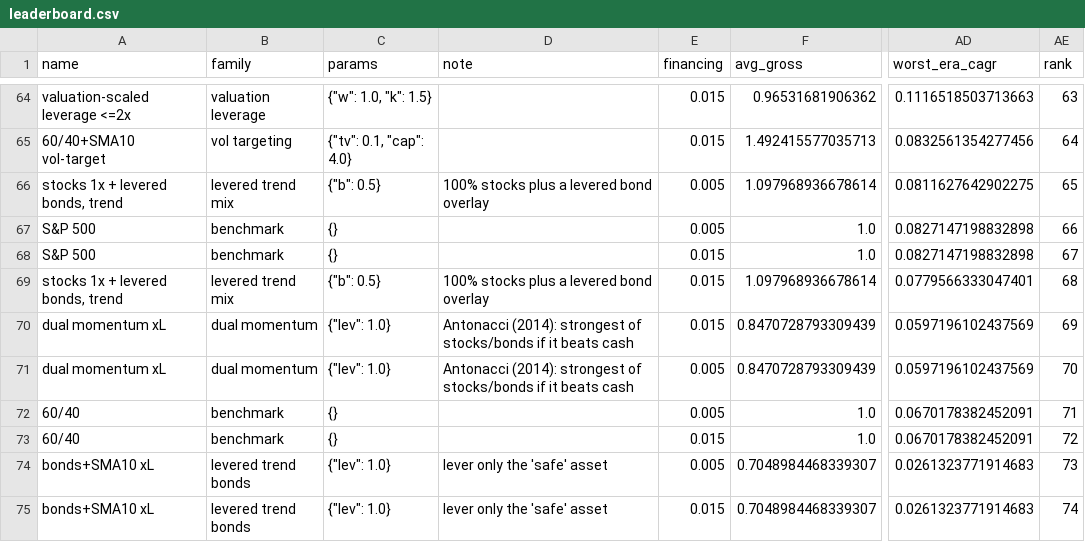
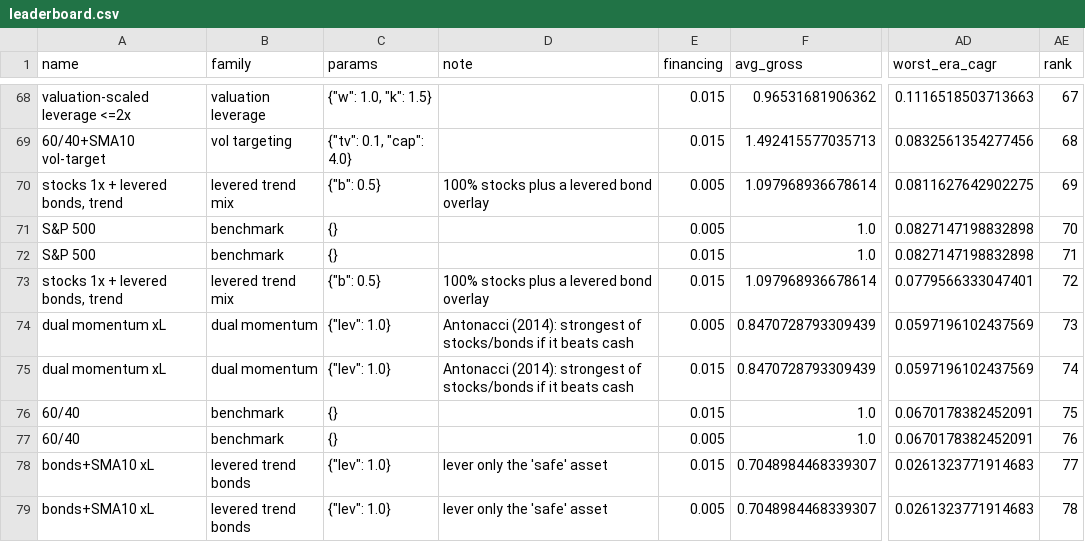
Before and after one commit to eitank123/InverterModel, a CSV file: loop/dashboard/leaderboard.csv, drawn as a sheet; only a part is shown, gaps mark what is left out; addresses are those after the commit; the diff covers the shown part only; the diff names each change by its address in the sheet, - before the commit and + after, or states it on an @@ line.

```diff
--- a/loop/dashboard/leaderboard.csv
+++ b/loop/dashboard/leaderboard.csv
-AE68 (rank): 63
+AE68 (rank): 67
-AE69 (rank): 64
+AE69 (rank): 68
-AE70 (rank): 65
+AE70 (rank): 69
-AE71 (rank): 66
+AE71 (rank): 70
-AE72 (rank): 67
+AE72 (rank): 71
-AE73 (rank): 68
+AE73 (rank): 72
-E74 (financing): 0.015
+E74 (financing): 0.005
-AE74 (rank): 69
+AE74 (rank): 73
-E75:E76 (financing): 0.005
+E75:E76 (financing): 0.015
-AE75 (rank): 70
+AE75 (rank): 74
-AE76 (rank): 71
+AE76 (rank): 75
-E77 (financing): 0.015
+E77 (financing): 0.005
-AE77 (rank): 72
+AE77 (rank): 76
-E78 (financing): 0.005
+E78 (financing): 0.015
-AE78 (rank): 73
+AE78 (rank): 77
-E79 (financing): 0.015
+E79 (financing): 0.005
-AE79 (rank): 74
+AE79 (rank): 78
```
Also changed, not shown: 4 added rows and 52 edited cells elsewhere in this file, loop/leaderboard.csv, 30 other files.
